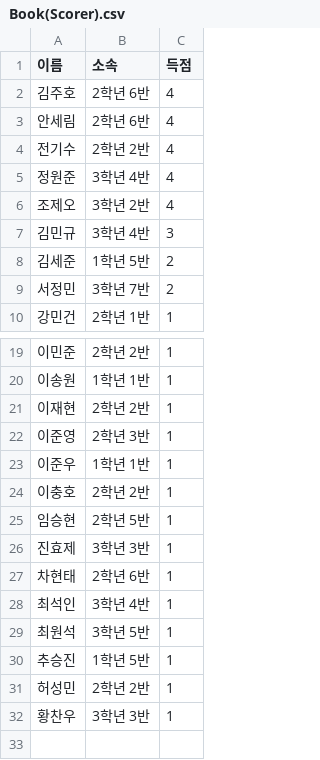
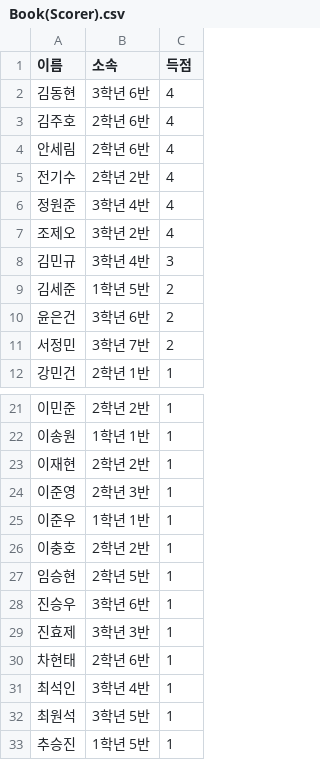
Before and after one commit to ROSTIG-NOX3N/ChangeCup, a CSV file: Book(Scorer).csv, drawn as a sheet; only a part is shown, gaps mark what is left out; the shorter side is filled out with more unchanged rows.

Commit message:
Update Book(Scorer).csv

```diff
--- a/Book(Scorer).csv
+++ b/Book(Scorer).csv
@@ -1,2 +1,3 @@
 이름,소속,득점
+김동현,3학년 6반,4
 김주호,2학년 6반,4
@@ -8,2 +9,3 @@
 김세준,1학년 5반,2
+윤은건,3학년 6반,2
 서정민,3학년 7반,2
@@ -25,2 +27,3 @@
 임승현,2학년 5반,1
+진승우,3학년 6반,1
 진효제,3학년 3반,1
```
